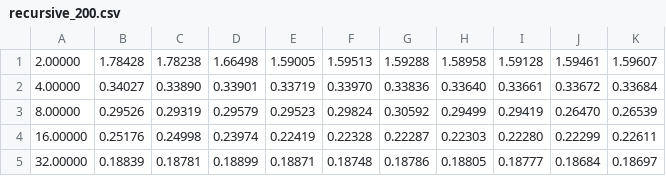
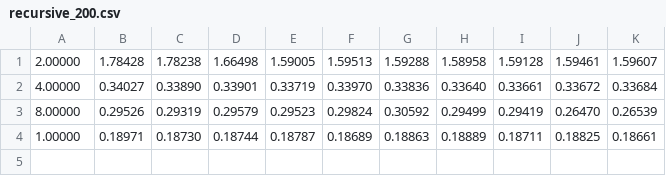
Before and after one commit to sammccallum/reversible-solvers, a CSV file: experiments/complexity/data/recursive_200.csv, drawn as a sheet.

```diff
--- a/experiments/complexity/data/recursive_200.csv
+++ b/experiments/complexity/data/recursive_200.csv
@@ -3,3 +3,2 @@
 8.00000,0.29526,0.29319,0.29579,0.29523,0.29824,0.30592,0.29499,0.29419,0.26470,0.26539
-16.00000,0.25176,0.24998,0.23974,0.22419,0.22328,0.22287,0.22303,0.22280,0.22299,0.22611
-32.00000,0.18839,0.18781,0.18899,0.18871,0.18748,0.18786,0.18805,0.18777,0.18684,0.18697
+1.00000,0.18971,0.18730,0.18744,0.18787,0.18689,0.18863,0.18889,0.18711,0.18825,0.18661
```
Also changed, not shown: experiments/complexity/data/recursive_100.csv, experiments/complexity/data/recursive_1000.csv, 11 other files.
